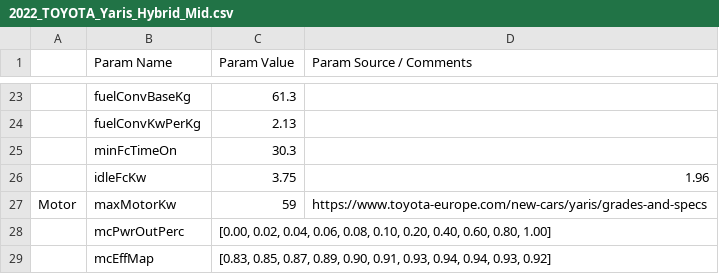
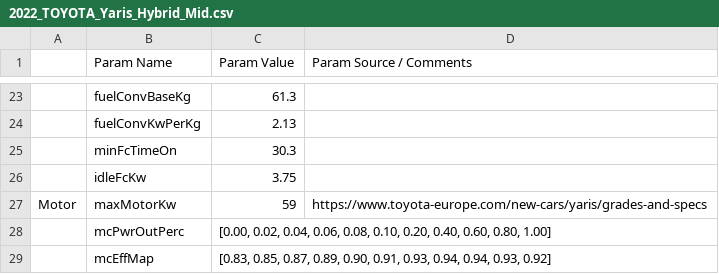
Before and after one commit to NREL/fastsim, a CSV file: fastsim/resources/vehdb/2022_TOYOTA_Yaris_Hybrid_Mid.csv, drawn as a sheet; only a part is shown, gaps mark what is left out; the diff names each change by its address in the sheet, - before the commit and + after, or states it on an @@ line.

```diff
--- a/fastsim/resources/vehdb/2022_TOYOTA_Yaris_Hybrid_Mid.csv
+++ b/fastsim/resources/vehdb/2022_TOYOTA_Yaris_Hybrid_Mid.csv
-D26 (Param Source / Comments): 1.96
+D26 (Param Source / Comments): (empty)
```
Also changed, not shown: fastsim/resources/FASTSim_py_veh_db.csv, fastsim/resources/vehdb/2020_EU_VW_Golf_2.0TDI.csv, 3 other files.
